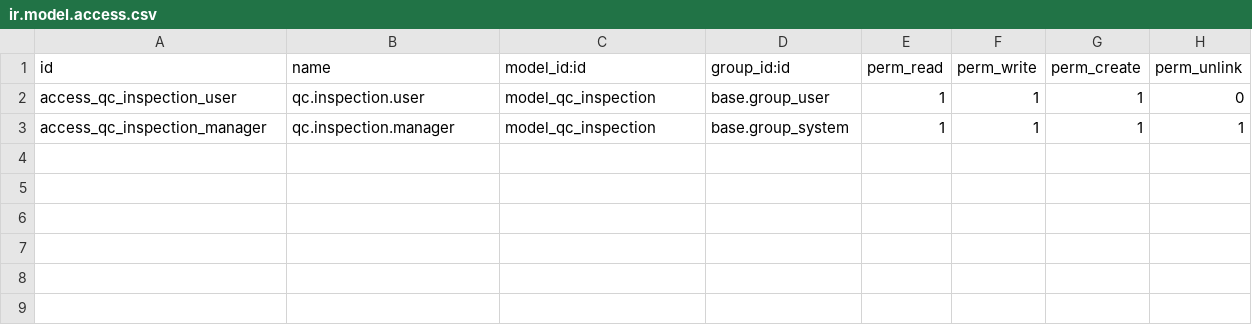
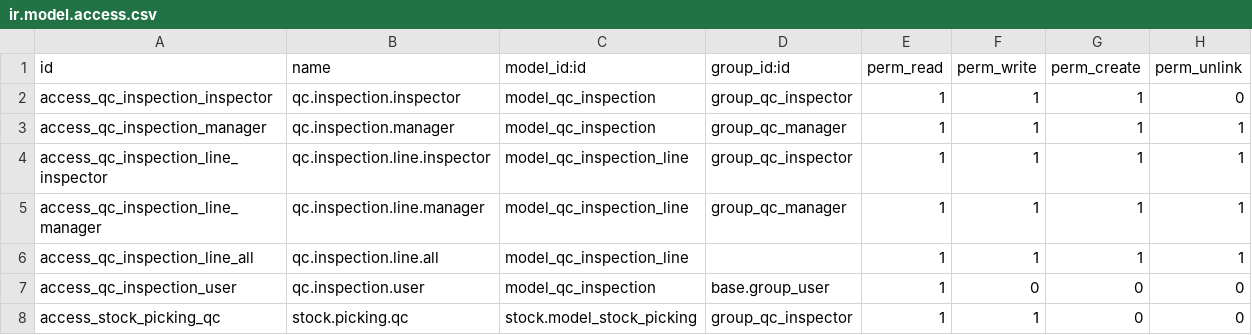
Before and after one commit to shadinbyte/smart-inventory-qc, a CSV file: security/ir.model.access.csv, drawn as a sheet.

```diff
--- a/security/ir.model.access.csv
+++ b/security/ir.model.access.csv
@@ -1,3 +1,8 @@
 id,name,model_id:id,group_id:id,perm_read,perm_write,perm_create,perm_unlink
-access_qc_inspection_user,qc.inspection.user,model_qc_inspection,base.group_user,1,1,1,0
-access_qc_inspection_manager,qc.inspection.manager,model_qc_inspection,base.group_system,1,1,1,1
+access_qc_inspection_inspector,qc.inspection.inspector,model_qc_inspection,group_qc_inspector,1,1,1,0
+access_qc_inspection_manager,qc.inspection.manager,model_qc_inspection,group_qc_manager,1,1,1,1
+access_qc_inspection_line_inspector,qc.inspection.line.inspector,model_qc_inspection_line,group_qc_inspector,1,1,1,1
+access_qc_inspection_line_manager,qc.inspection.line.manager,model_qc_inspection_line,group_qc_manager,1,1,1,1
+access_qc_inspection_line_all,qc.inspection.line.all,model_qc_inspection_line,,1,1,1,1
+access_qc_inspection_user,qc.inspection.user,model_qc_inspection,base.group_user,1,0,0,0
+access_stock_picking_qc,stock.picking.qc,stock.model_stock_picking,group_qc_inspector,1,1,0,0
```
Also changed, not shown: 23 other files.
